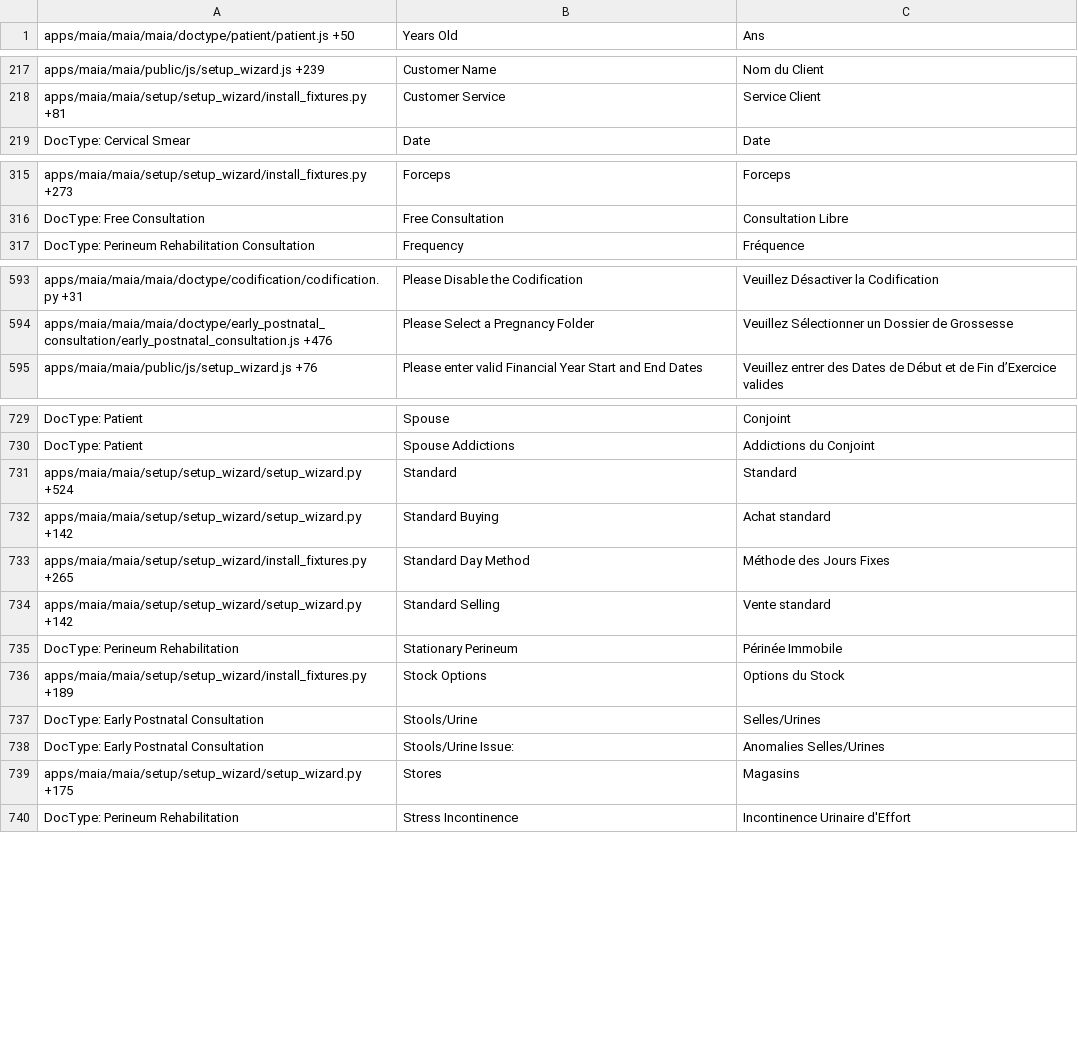
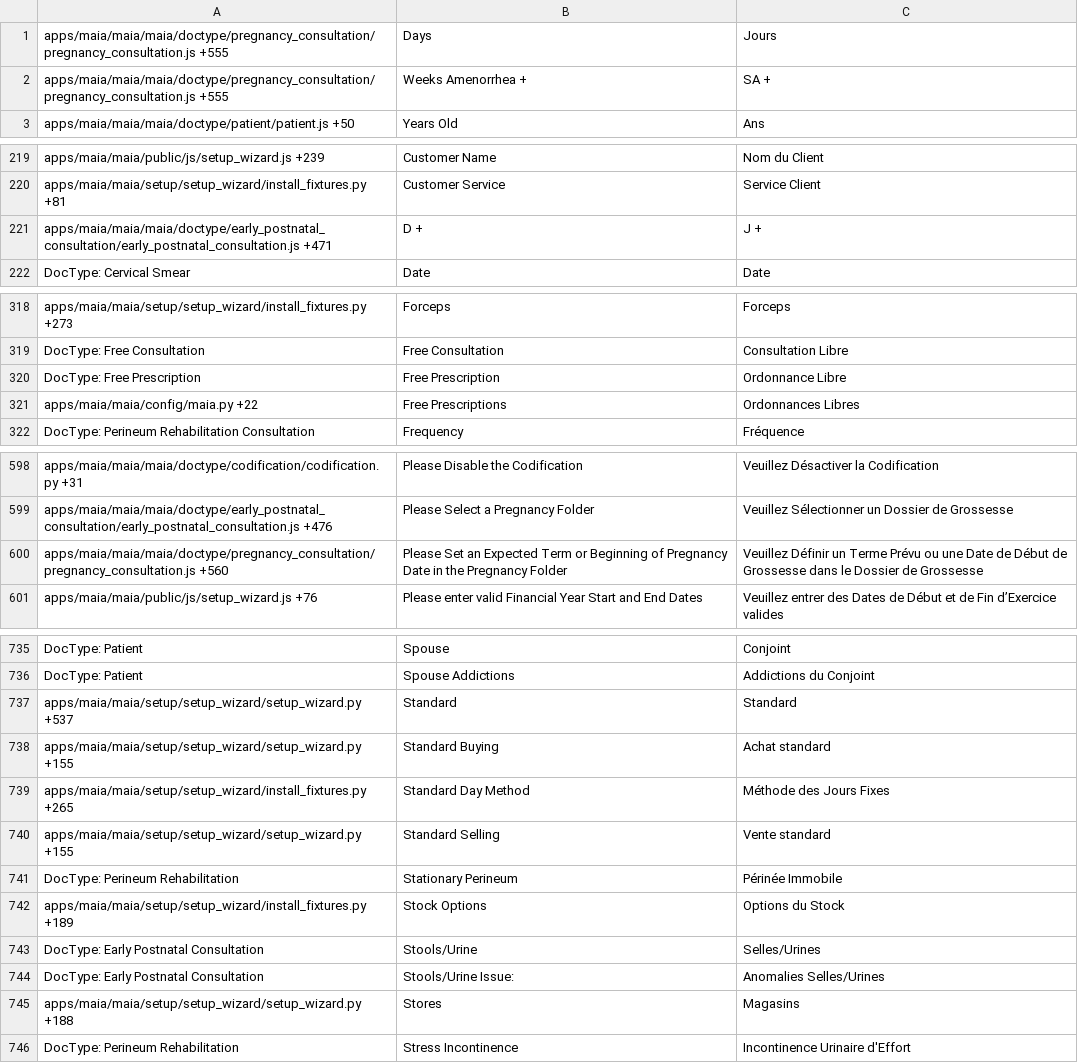
Before and after one commit to dokos-io/maia, a CSV file: maia/translations/fr.csv, drawn as a sheet; only a part is shown, gaps mark what is left out; the diff covers the shown part only.

Commit message:
Corrections of the Perineum Rehabilitation Consultation

```diff
--- a/maia/translations/fr.csv
+++ b/maia/translations/fr.csv
@@ -0,0 +1,2 @@
+apps/maia/maia/maia/doctype/pregnancy_consultation/pregnancy_consultation.js +555,Days,Jours
+apps/maia/maia/maia/doctype/pregnancy_consultation/pregnancy_consultation.js +555,Weeks Amenorrhea +,SA +
@@ -218,2 +220,3 @@ apps/maia/maia/public/js/setup_wizard.js +239,Customer Name,Nom du Client
 apps/maia/maia/setup/setup_wizard/install_fixtures.py +81,Customer Service,Service Client
+apps/maia/maia/maia/doctype/early_postnatal_consultation/early_postnatal_consultation.js +471,D +,J +
 DocType: Cervical Smear,Date,Date
@@ -316,2 +319,4 @@ apps/maia/maia/setup/setup_wizard/install_fixtures.py +273,Forceps,Forceps
 DocType: Free Consultation,Free Consultation,Consultation Libre
+DocType: Free Prescription,Free Prescription,Ordonnance Libre
+apps/maia/maia/config/maia.py +22,Free Prescriptions,Ordonnances Libres
 DocType: Perineum Rehabilitation Consultation,Frequency,Fréquence
@@ -594,2 +599,3 @@ apps/maia/maia/maia/doctype/codification/codification.py +31,Please Disable the
 apps/maia/maia/maia/doctype/early_postnatal_consultation/early_postnatal_consultation.js +476,Please Select a Pregnancy Folder,Veuillez Sélectionner un Dossier de Grossesse
+apps/maia/maia/maia/doctype/pregnancy_consultation/pregnancy_consultation.js +560,Please Set an Expected Term or Beginning of Pregnancy Date in the Pregnancy Folder,Veuillez Définir un Terme Prévu ou une Date de Début de Grossesse dans le Dossier de Grossesse
 apps/maia/maia/public/js/setup_wizard.js +76,Please enter valid Financial Year Start and End Dates,Veuillez entrer des Dates de Début et de Fin d’Exercice valides
@@ -730,6 +736,6 @@ DocType: Patient,Spouse,Conjoint
 DocType: Patient,Spouse Addictions,Addictions du Conjoint
-apps/maia/maia/setup/setup_wizard/setup_wizard.py +524,Standard,Standard
-apps/maia/maia/setup/setup_wizard/setup_wizard.py +142,Standard Buying,Achat standard
+apps/maia/maia/setup/setup_wizard/setup_wizard.py +537,Standard,Standard
+apps/maia/maia/setup/setup_wizard/setup_wizard.py +155,Standard Buying,Achat standard
 apps/maia/maia/setup/setup_wizard/install_fixtures.py +265,Standard Day Method,Méthode des Jours Fixes
-apps/maia/maia/setup/setup_wizard/setup_wizard.py +142,Standard Selling,Vente standard
+apps/maia/maia/setup/setup_wizard/setup_wizard.py +155,Standard Selling,Vente standard
 DocType: Perineum Rehabilitation,Stationary Perineum,Périnée Immobile
@@ -738,3 +744,3 @@ DocType: Early Postnatal Consultation,Stools/Urine,Selles/Urines
 DocType: Early Postnatal Consultation,Stools/Urine Issue:,Anomalies Selles/Urines
-apps/maia/maia/setup/setup_wizard/setup_wizard.py +175,Stores,Magasins
+apps/maia/maia/setup/setup_wizard/setup_wizard.py +188,Stores,Magasins
 DocType: Perineum Rehabilitation,Stress Incontinence,Incontinence Urinaire d'Effort
```
Also changed, not shown: 14 edited cells elsewhere in this file, 12 other files.
